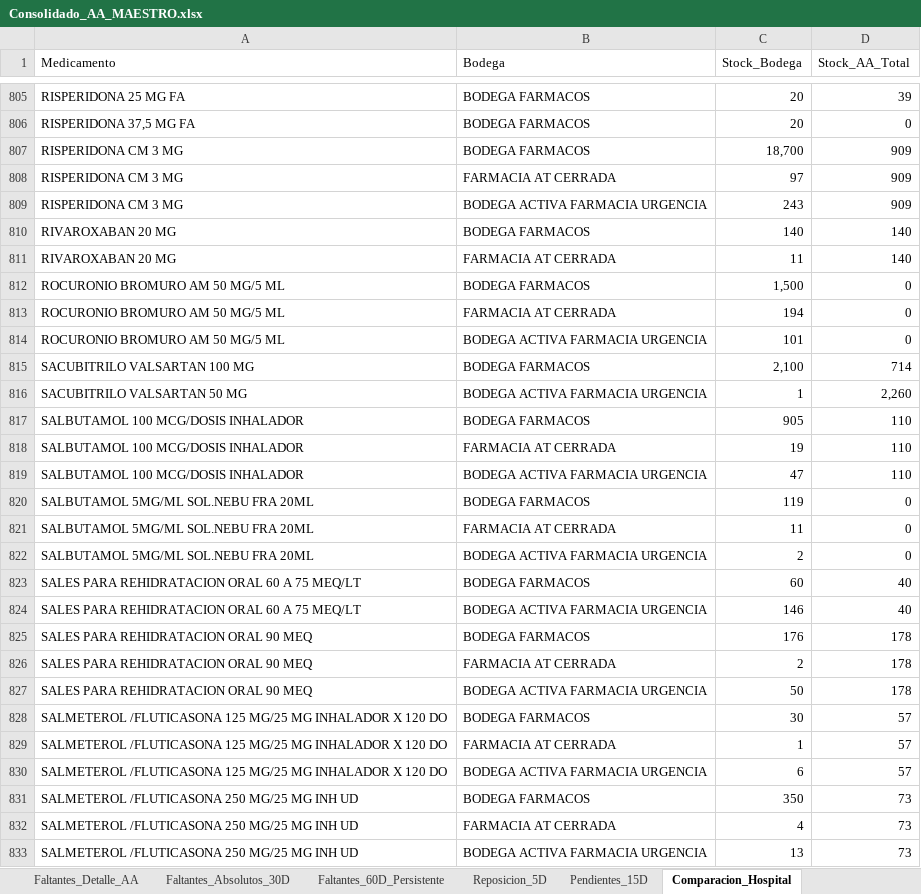
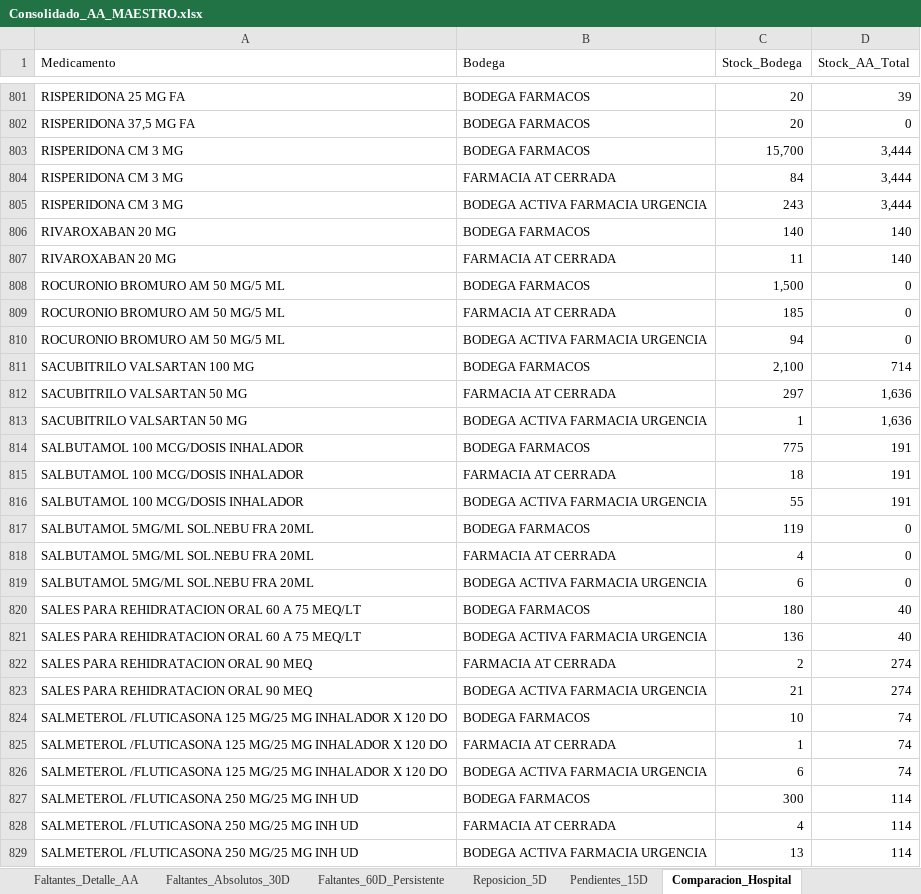
Before and after one commit to danielalfonsocc-rgb/maestro-aa-farmacia, an Excel workbook: Consolidado_AA_MAESTRO.xlsx, sheet Comparacion_Hospital, drawn as a sheet; only a part is shown, gaps mark what is left out; values as stored, in another font and other column widths than the file's, no cell formats; removed rows and columns are numbered as before the commit, all else as after; the diff covers the shown part only; the diff names each change by its address in the sheet, - before the commit and + after, or states it on an @@ line.

```diff
--- a/Consolidado_AA_MAESTRO.xlsx (sheet Comparacion_Hospital)
+++ b/Consolidado_AA_MAESTRO.xlsx (sheet Comparacion_Hospital)
-C803 (Stock_Bodega): 18,700
+C803 (Stock_Bodega): 15,700
-D803:D805 (Stock_AA_Total): 909
+D803:D805 (Stock_AA_Total): 3,444
-C804 (Stock_Bodega): 97
+C804 (Stock_Bodega): 84
-C809 (Stock_Bodega): 194
+C809 (Stock_Bodega): 185
-C810 (Stock_Bodega): 101
+C810 (Stock_Bodega): 94
+row 812: SACUBITRILO VALSARTAN 50 MG | FARMACIA AT CERRADA | 297 | 1,636
-D813 (Stock_AA_Total): 2,260
+D813 (Stock_AA_Total): 1,636
-C814 (Stock_Bodega): 905
+C814 (Stock_Bodega): 775
-D814:D816 (Stock_AA_Total): 110
+D814:D816 (Stock_AA_Total): 191
-C815 (Stock_Bodega): 19
+C815 (Stock_Bodega): 18
-C816 (Stock_Bodega): 47
+C816 (Stock_Bodega): 55
-C818 (Stock_Bodega): 11
+C818 (Stock_Bodega): 4
-C819 (Stock_Bodega): 2
+C819 (Stock_Bodega): 6
-C820 (Stock_Bodega): 60
+C820 (Stock_Bodega): 180
-C821 (Stock_Bodega): 146
+C821 (Stock_Bodega): 136
-row 825: SALES PARA REHIDRATACION ORAL 90 MEQ | BODEGA FARMACOS | 176 | 178
-D822:D823 (Stock_AA_Total): 178
+D822:D823 (Stock_AA_Total): 274
-C823 (Stock_Bodega): 50
+C823 (Stock_Bodega): 21
-C824 (Stock_Bodega): 30
+C824 (Stock_Bodega): 10
-D824:D826 (Stock_AA_Total): 57
+D824:D826 (Stock_AA_Total): 74
-C827 (Stock_Bodega): 350
+C827 (Stock_Bodega): 300
-D827:D829 (Stock_AA_Total): 73
+D827:D829 (Stock_AA_Total): 114
```
Also changed, not shown: 6 added rows, 10 removed rows and 902 edited cells elsewhere in this sheet, sheet Pedido_Repos_Bodega, sheet Pedido_Farm_Bodega, sheet SGLI_Estres, sheet Tendencia_Semanal, sheet Consumo_Mensual, sheet Stock_AA, 13 more sheets, cell formats, Resumen_Pedidos_AA.xlsx, 2 other files.
